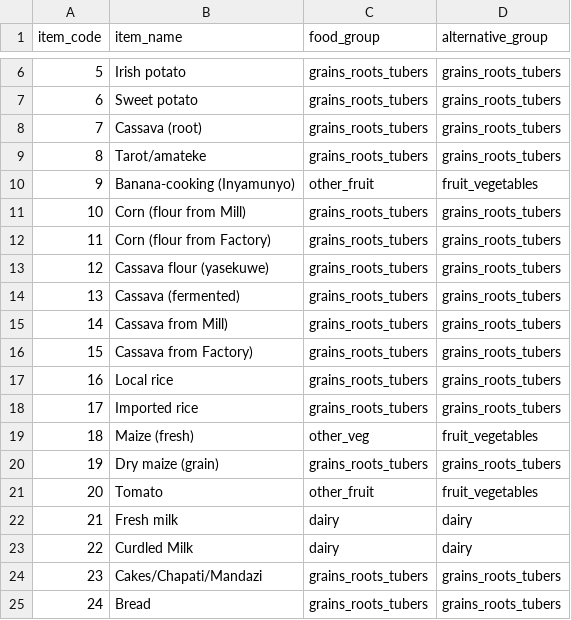
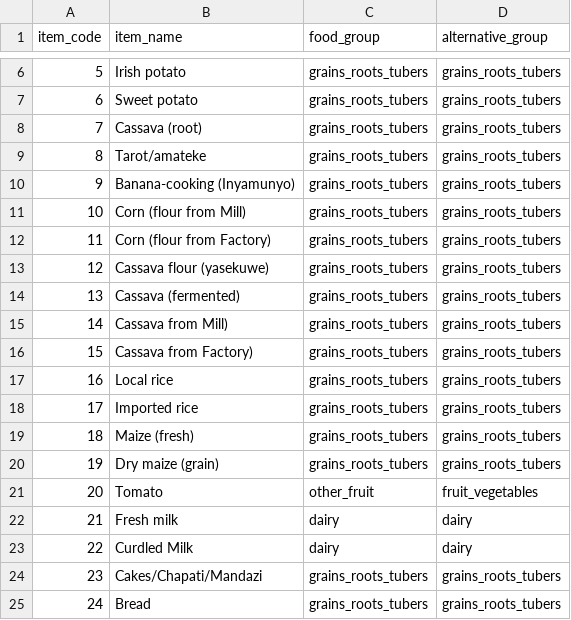
Before and after one commit to MIMI-wfp/RWA_eicv7, a CSV file: metadata/food_groups.csv, drawn as a sheet; only a part is shown, gaps mark what is left out.

Commit message:
Update of food-group categorisations after consultation with CO colleagues.

```diff
--- a/metadata/food_groups.csv
+++ b/metadata/food_groups.csv
@@ -9,3 +9,3 @@
 8,Tarot/amateke,grains_roots_tubers,grains_roots_tubers
-9,Banana-cooking (Inyamunyo),other_fruit,fruit_vegetables
+9,Banana-cooking (Inyamunyo),grains_roots_tubers,grains_roots_tubers
 10,Corn (flour from Mill),grains_roots_tubers,grains_roots_tubers
@@ -18,3 +18,3 @@
 17,Imported rice,grains_roots_tubers,grains_roots_tubers
-18,Maize (fresh),other_veg,fruit_vegetables
+18,Maize (fresh),grains_roots_tubers,grains_roots_tubers
 19,Dry maize (grain),grains_roots_tubers,grains_roots_tubers
```
Also changed, not shown: 5 other files.
